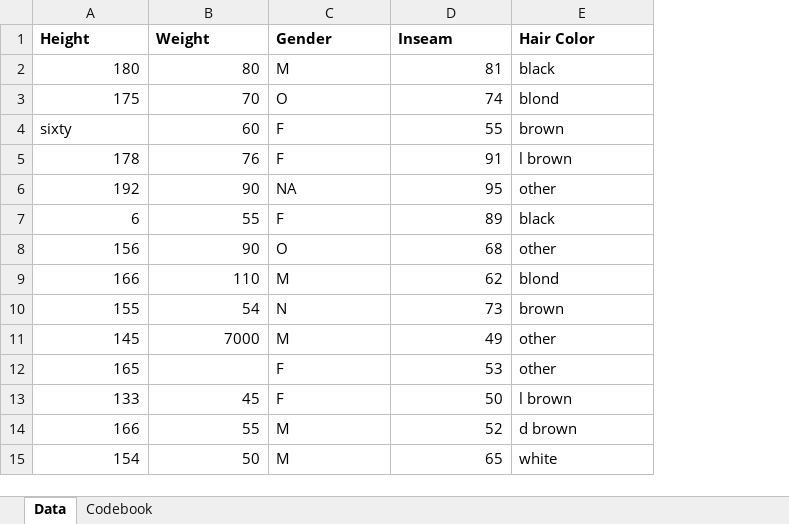
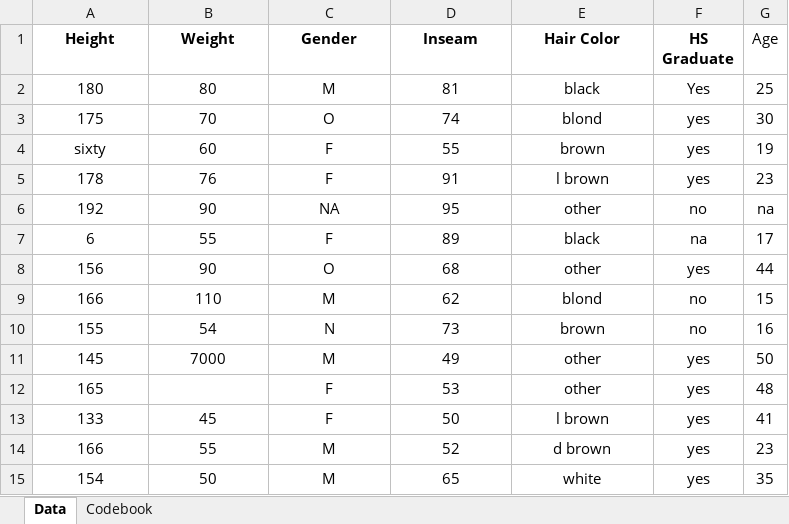
Before and after one commit to ecruz0369/leonelsalazar-P2-portfolio, an Excel workbook: starter-analysis-exercise/data/raw-data/exampledata2.xlsx, sheet Data, drawn as a sheet; values as stored, in another font and other column widths than the file's, no borders; the diff names each change by its address in the sheet, - before the commit and + after, or states it on an @@ line.

Commit message:
Added two columns to spreadsheet.

```diff
--- a/starter-analysis-exercise/data/raw-data/exampledata2.xlsx (sheet Data)
+++ b/starter-analysis-exercise/data/raw-data/exampledata2.xlsx (sheet Data)
+column F (HS Graduate), rows 2-15: Yes | yes | yes | yes | no | na | yes | no | no | yes | yes | yes | yes | yes
+column G (Age), rows 2-15: 25 | 30 | 19 | 23 | na | 17 | 44 | 15 | 16 | 50 | 48 | 41 | 23 | 35
-A1:E1 alignment: left
+A1:E1 alignment: center
-A2:B3 alignment: right
+A2:B3 alignment: center
-C2:C15 alignment: left
+C2:C15 alignment: center
-D2:D15 alignment: right
+D2:D15 alignment: center
-E2:E15 alignment: left
+E2:E15 alignment: center
-A4 alignment: left
+A4 alignment: center
-B4 alignment: right
+B4 alignment: center
-A5:B11 alignment: right
+A5:B11 alignment: center
-A12 alignment: right
+A12 alignment: center
-A13:B15 alignment: right
+A13:B15 alignment: center
```
Also changed, not shown: 1 other file.
